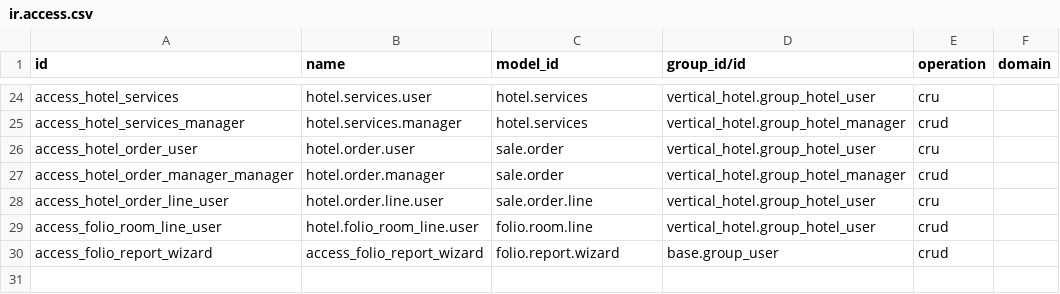
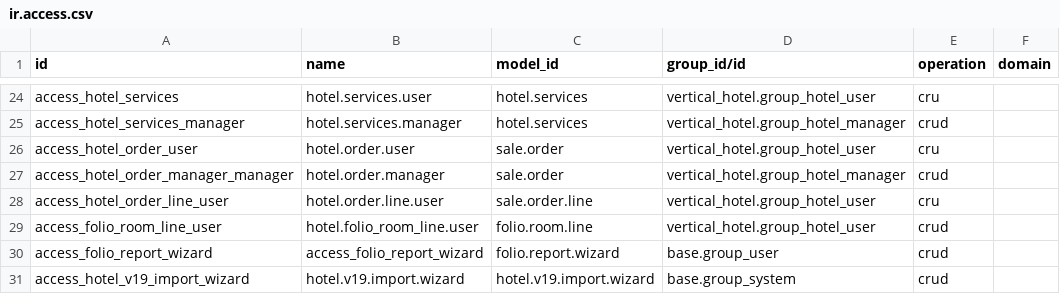
Before and after one commit to OCA/vertical-hotel, a CSV file: vertical_hotel/security/ir.access.csv, drawn as a sheet; only a part is shown, gaps mark what is left out.

Commit message:
[IMP] vertical_hotel: import hotel data from an Odoo 19 database
Copy floors, room / amenity / service types, amenities, services, rooms,
the folios' customers and salespersons, and the folios with their lines
and room occupancy from an Odoo 19 database (read-only) into this one,
either at installation (vertical_hotel_import_* options in the Odoo
configuration file) or from Configuration > Import from Odoo 19.

Split out of the 20.0 migration.

```diff
--- a/vertical_hotel/security/ir.access.csv
+++ b/vertical_hotel/security/ir.access.csv
@@ -30 +30,2 @@ access_folio_room_line_user,hotel.folio_room_line.user,folio.room.line,vertical_
 access_folio_report_wizard,access_folio_report_wizard,folio.report.wizard,base.group_user,crud,
+access_hotel_v19_import_wizard,hotel.v19.import.wizard,hotel.v19.import.wizard,base.group_system,crud,
```
Also changed, not shown: 12 other files.
